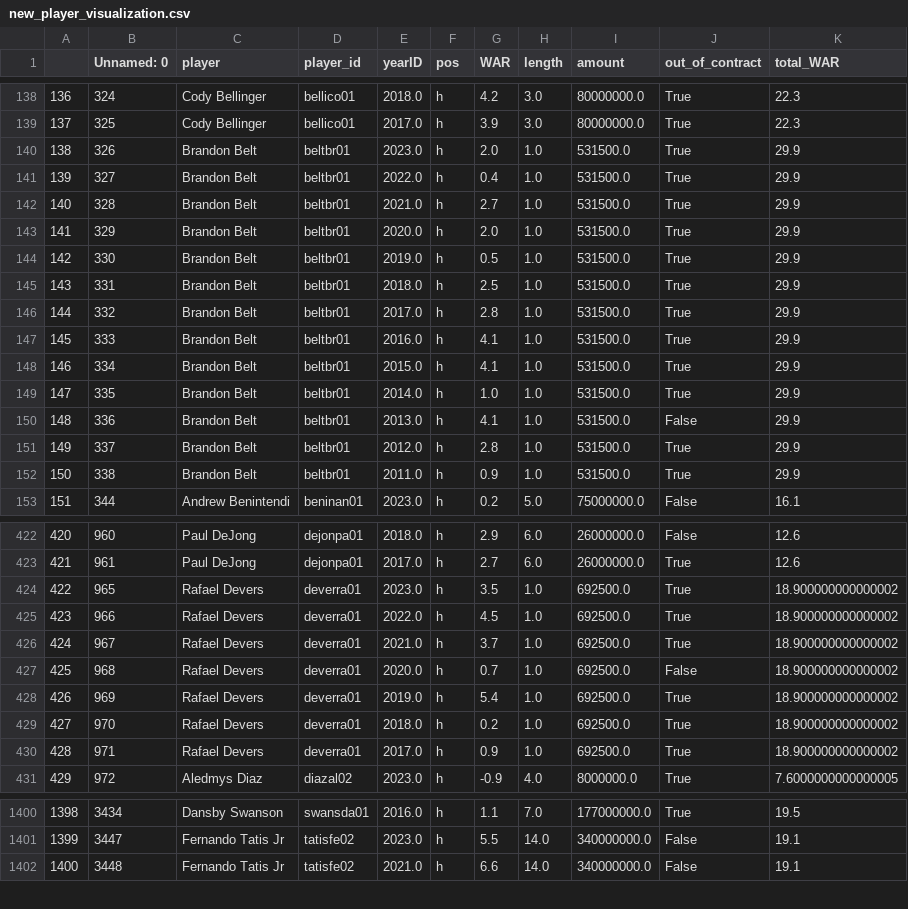
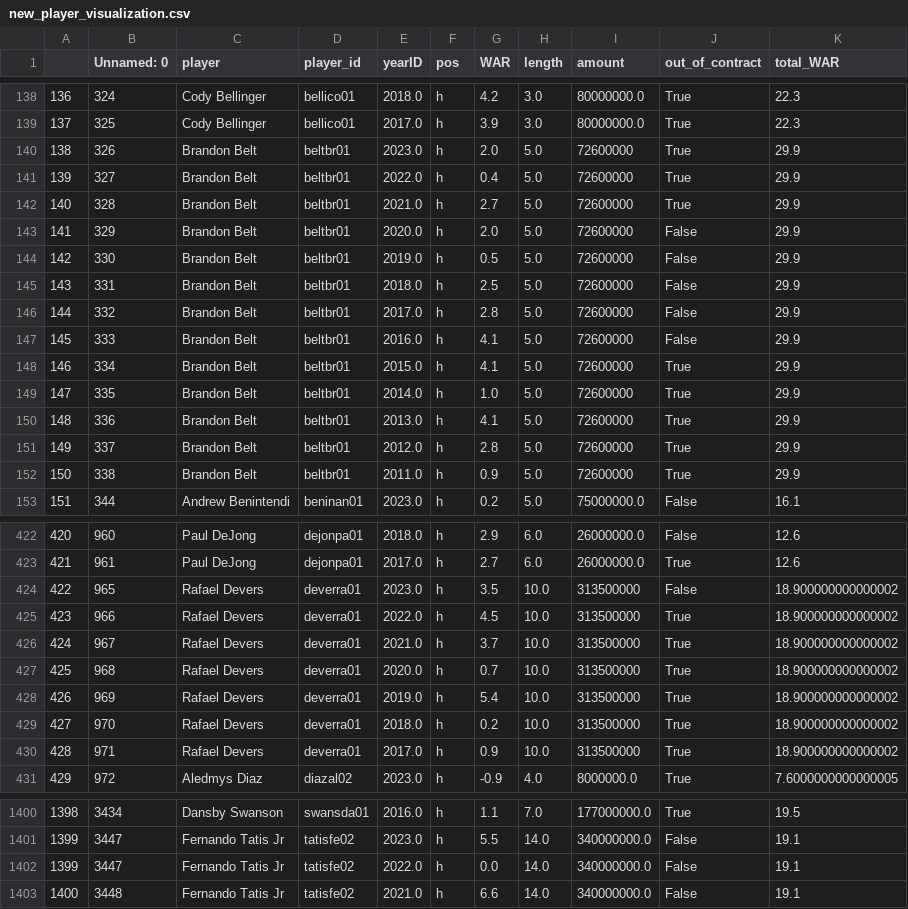
Before and after one commit to CadenParry/MLB-WAR-Analysis, a CSV file: website/new_player_visualization.csv, drawn as a sheet; only a part is shown, gaps mark what is left out; the diff covers the shown part only.

```diff
--- a/website/new_player_visualization.csv
+++ b/website/new_player_visualization.csv
@@ -139,15 +139,15 @@
 137,325,Cody Bellinger,bellico01,2017.0,h,3.9,3.0,80000000.0,True,22.3
-138,326,Brandon Belt,beltbr01,2023.0,h,2.0,1.0,531500.0,True,29.9
-139,327,Brandon Belt,beltbr01,2022.0,h,0.4,1.0,531500.0,True,29.9
-140,328,Brandon Belt,beltbr01,2021.0,h,2.7,1.0,531500.0,True,29.9
-141,329,Brandon Belt,beltbr01,2020.0,h,2.0,1.0,531500.0,True,29.9
-142,330,Brandon Belt,beltbr01,2019.0,h,0.5,1.0,531500.0,True,29.9
-143,331,Brandon Belt,beltbr01,2018.0,h,2.5,1.0,531500.0,True,29.9
-144,332,Brandon Belt,beltbr01,2017.0,h,2.8,1.0,531500.0,True,29.9
-145,333,Brandon Belt,beltbr01,2016.0,h,4.1,1.0,531500.0,True,29.9
-146,334,Brandon Belt,beltbr01,2015.0,h,4.1,1.0,531500.0,True,29.9
-147,335,Brandon Belt,beltbr01,2014.0,h,1.0,1.0,531500.0,True,29.9
-148,336,Brandon Belt,beltbr01,2013.0,h,4.1,1.0,531500.0,False,29.9
-149,337,Brandon Belt,beltbr01,2012.0,h,2.8,1.0,531500.0,True,29.9
-150,338,Brandon Belt,beltbr01,2011.0,h,0.9,1.0,531500.0,True,29.9
+138,326,Brandon Belt,beltbr01,2023.0,h,2.0,5.0,72600000,True,29.9
+139,327,Brandon Belt,beltbr01,2022.0,h,0.4,5.0,72600000,True,29.9
+140,328,Brandon Belt,beltbr01,2021.0,h,2.7,5.0,72600000,True,29.9
+141,329,Brandon Belt,beltbr01,2020.0,h,2.0,5.0,72600000,False,29.9
+142,330,Brandon Belt,beltbr01,2019.0,h,0.5,5.0,72600000,False,29.9
+143,331,Brandon Belt,beltbr01,2018.0,h,2.5,5.0,72600000,False,29.9
+144,332,Brandon Belt,beltbr01,2017.0,h,2.8,5.0,72600000,False,29.9
+145,333,Brandon Belt,beltbr01,2016.0,h,4.1,5.0,72600000,False,29.9
+146,334,Brandon Belt,beltbr01,2015.0,h,4.1,5.0,72600000,True,29.9
+147,335,Brandon Belt,beltbr01,2014.0,h,1.0,5.0,72600000,True,29.9
+148,336,Brandon Belt,beltbr01,2013.0,h,4.1,5.0,72600000,True,29.9
+149,337,Brandon Belt,beltbr01,2012.0,h,2.8,5.0,72600000,True,29.9
+150,338,Brandon Belt,beltbr01,2011.0,h,0.9,5.0,72600000,True,29.9
 151,344,Andrew Benintendi,beninan01,2023.0,h,0.2,5.0,75000000.0,False,16.1
@@ -423,9 +423,9 @@
 421,961,Paul DeJong,dejonpa01,2017.0,h,2.7,6.0,26000000.0,True,12.6
-422,965,Rafael Devers,deverra01,2023.0,h,3.5,1.0,692500.0,True,18.900000000000002
-423,966,Rafael Devers,deverra01,2022.0,h,4.5,1.0,692500.0,True,18.900000000000002
-424,967,Rafael Devers,deverra01,2021.0,h,3.7,1.0,692500.0,True,18.900000000000002
-425,968,Rafael Devers,deverra01,2020.0,h,0.7,1.0,692500.0,False,18.900000000000002
-426,969,Rafael Devers,deverra01,2019.0,h,5.4,1.0,692500.0,True,18.900000000000002
-427,970,Rafael Devers,deverra01,2018.0,h,0.2,1.0,692500.0,True,18.900000000000002
-428,971,Rafael Devers,deverra01,2017.0,h,0.9,1.0,692500.0,True,18.900000000000002
+422,965,Rafael Devers,deverra01,2023.0,h,3.5,10.0,313500000,False,18.900000000000002
+423,966,Rafael Devers,deverra01,2022.0,h,4.5,10.0,313500000,True,18.900000000000002
+424,967,Rafael Devers,deverra01,2021.0,h,3.7,10.0,313500000,True,18.900000000000002
+425,968,Rafael Devers,deverra01,2020.0,h,0.7,10.0,313500000,True,18.900000000000002
+426,969,Rafael Devers,deverra01,2019.0,h,5.4,10.0,313500000,True,18.900000000000002
+427,970,Rafael Devers,deverra01,2018.0,h,0.2,10.0,313500000,True,18.900000000000002
+428,971,Rafael Devers,deverra01,2017.0,h,0.9,10.0,313500000,True,18.900000000000002
 429,972,Aledmys Diaz,diazal02,2023.0,h,-0.9,4.0,8000000.0,True,7.6000000000000005
@@ -1401,2 +1401,3 @@
 1399,3447,Fernando Tatis Jr,tatisfe02,2023.0,h,5.5,14.0,340000000.0,False,19.1
+1399,3447,Fernando Tatis Jr,tatisfe02,2022.0,h,0.0,14.0,340000000.0,False,19.1
 1400,3448,Fernando Tatis Jr,tatisfe02,2021.0,h,6.6,14.0,340000000.0,False,19.1
```
Also changed, not shown: 1 added row and 67 edited cells elsewhere in this file, 2 other files.
